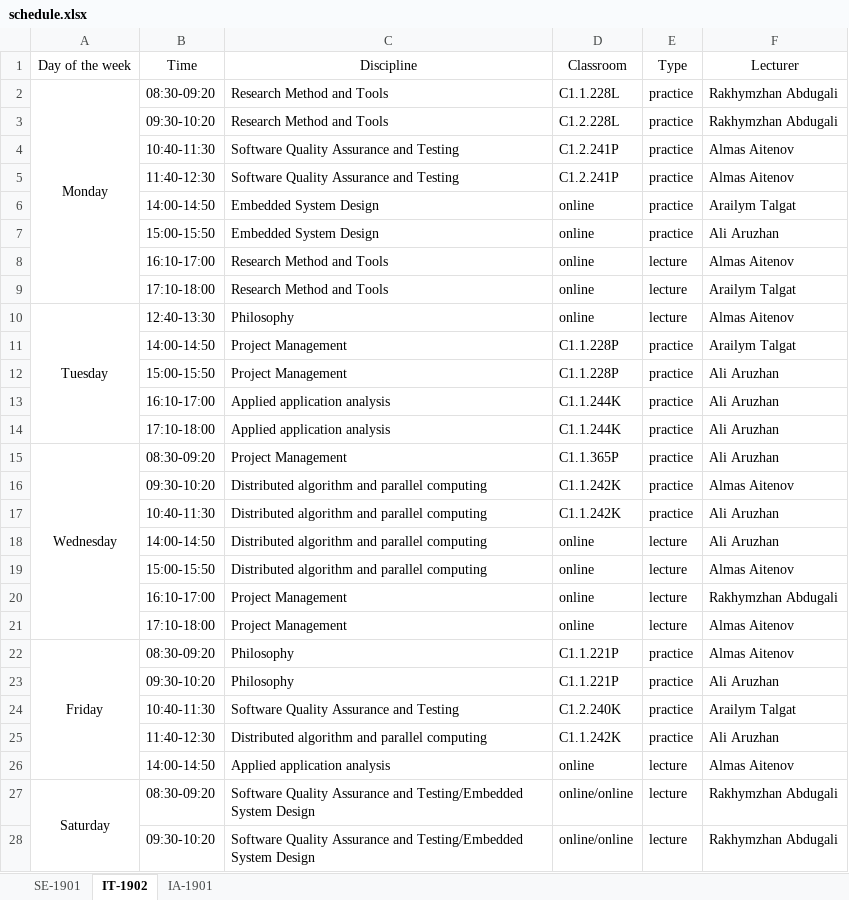
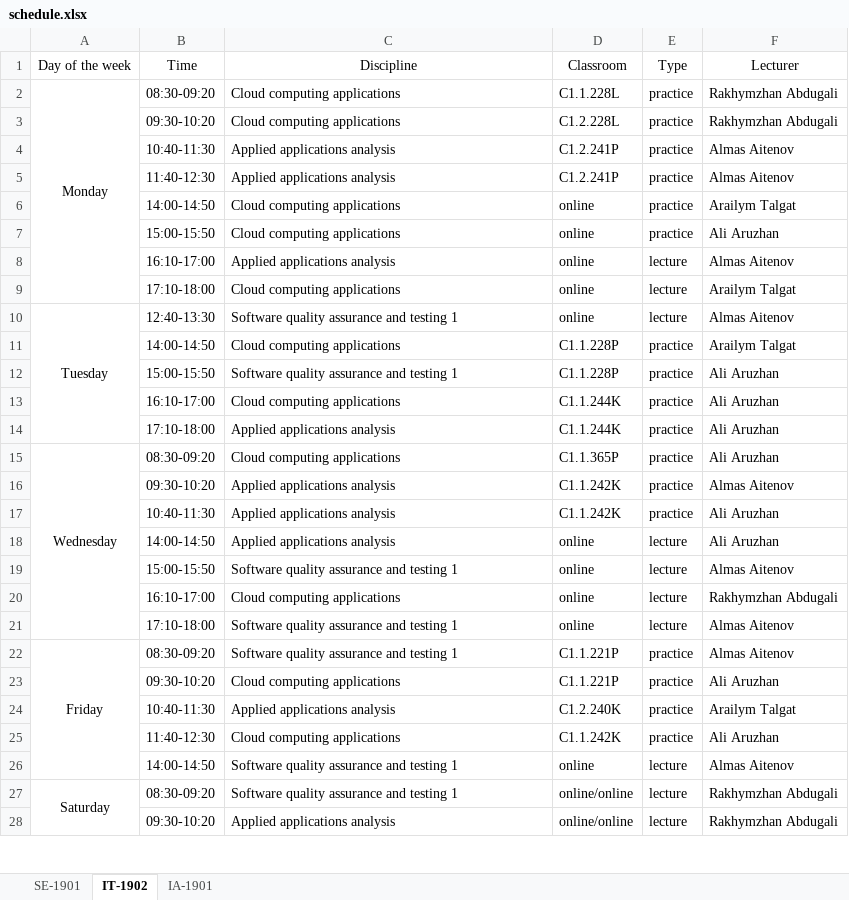
Before and after one commit to hachimanhikki/diploma-backend-for-server, an Excel workbook: file/schedule.xlsx, sheet IT-1902, drawn as a sheet; only a part is shown; values as stored, in another font and other column widths than the file's, no borders; the diff covers the shown part only; the diff names each change by its address in the sheet, - before the commit and + after, or states it on an @@ line.

```diff
--- a/file/schedule.xlsx (sheet IT-1902)
+++ b/file/schedule.xlsx (sheet IT-1902)
-C2:C3 (Discipline): Research Method and Tools
+C2:C3 (Discipline): Cloud computing applications
-C4:C5 (Discipline): Software Quality Assurance and Testing
+C4:C5 (Discipline): Applied applications analysis
-C6:C7 (Discipline): Embedded System Design
+C6:C7 (Discipline): Cloud computing applications
-C8 (Discipline): Research Method and Tools
+C8 (Discipline): Applied applications analysis
-C9 (Discipline): Research Method and Tools
+C9 (Discipline): Cloud computing applications
-C10 (Discipline): Philosophy
+C10 (Discipline): Software quality assurance and testing 1
-C11 (Discipline): Project Management
+C11 (Discipline): Cloud computing applications
-C12 (Discipline): Project Management
+C12 (Discipline): Software quality assurance and testing 1
-C13 (Discipline): Applied application analysis
+C13 (Discipline): Cloud computing applications
-C14 (Discipline): Applied application analysis
+C14 (Discipline): Applied applications analysis
-C15 (Discipline): Project Management
+C15 (Discipline): Cloud computing applications
-C16:C18 (Discipline): Distributed algorithm and parallel computing
+C16:C18 (Discipline): Applied applications analysis
-C19 (Discipline): Distributed algorithm and parallel computing
+C19 (Discipline): Software quality assurance and testing 1
-C20 (Discipline): Project Management
+C20 (Discipline): Cloud computing applications
-C21 (Discipline): Project Management
+C21 (Discipline): Software quality assurance and testing 1
-C22 (Discipline): Philosophy
+C22 (Discipline): Software quality assurance and testing 1
-C23 (Discipline): Philosophy
+C23 (Discipline): Cloud computing applications
-C24 (Discipline): Software Quality Assurance and Testing
+C24 (Discipline): Applied applications analysis
-C25 (Discipline): Distributed algorithm and parallel computing
+C25 (Discipline): Cloud computing applications
-C26 (Discipline): Applied application analysis
+C26 (Discipline): Software quality assurance and testing 1
-C27 (Discipline): Software Quality Assurance and Testing/Embedded System Design
+C27 (Discipline): Software quality assurance and testing 1
-C28 (Discipline): Software Quality Assurance and Testing/Embedded System Design
+C28 (Discipline): Applied applications analysis
```
Also changed, not shown: 6 edited cells elsewhere in this sheet, sheet SE-1901, sheet IA-1901, 12 other files.
